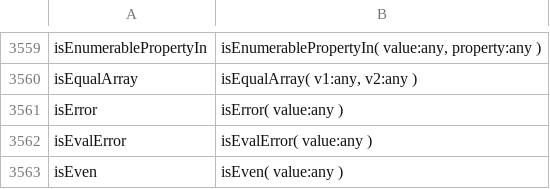
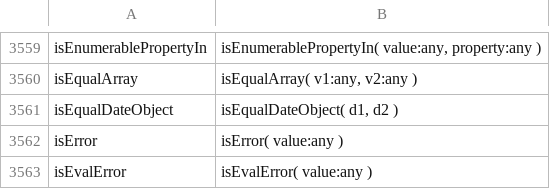
Before and after one commit to stdlib-js/repl-typed-signature, a CSV file: data/data.csv, drawn as a sheet; only a part is shown, gaps mark what is left out; the shorter side is filled out with more unchanged rows; the diff names each change by its address in the sheet, - before the commit and + after, or states it on an @@ line.

```diff
--- a/data/data.csv
+++ b/data/data.csv
+row 3561: isEqualDateObject | isEqualDateObject( d1, d2 )
```
Also changed, not shown: 4 other files.
